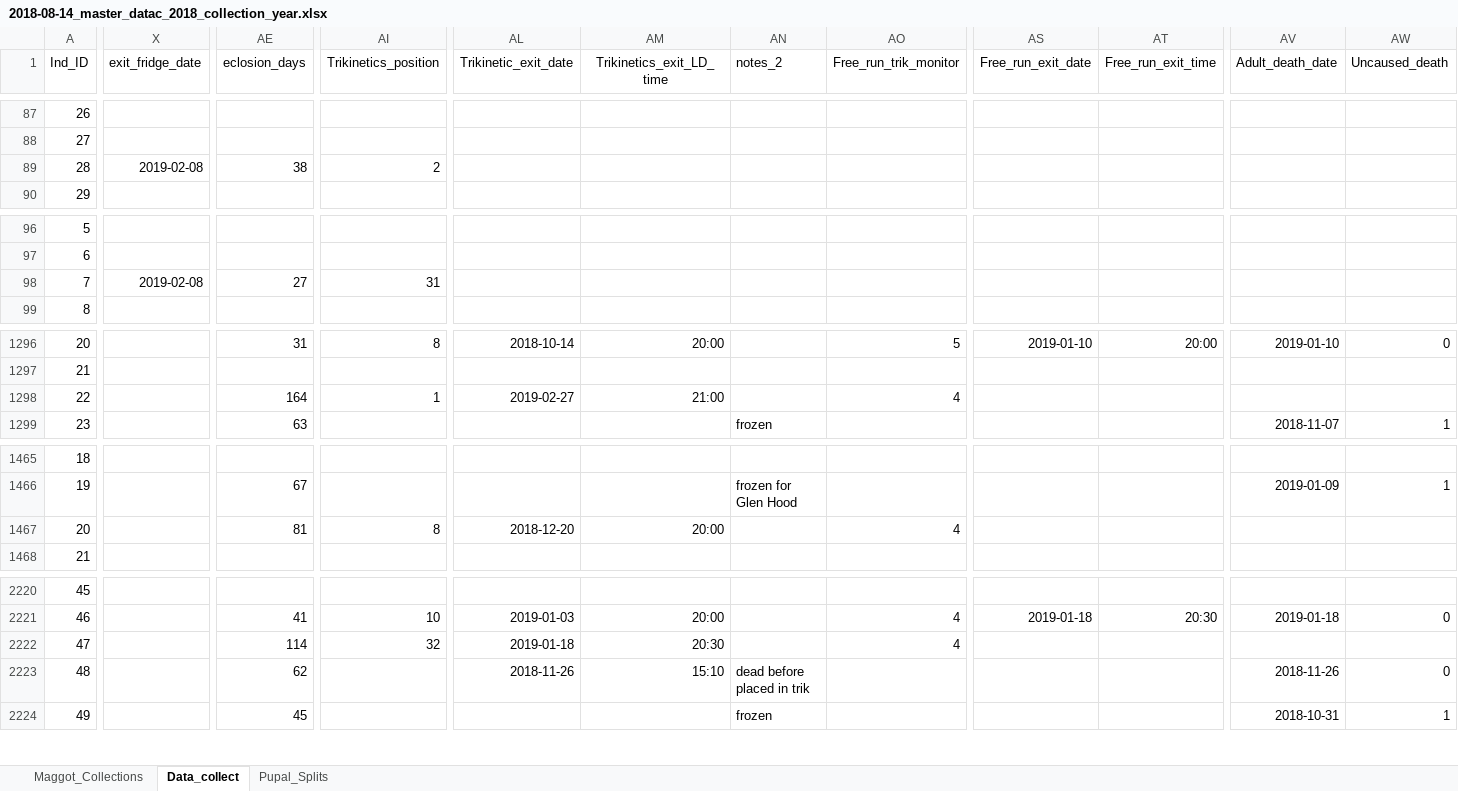
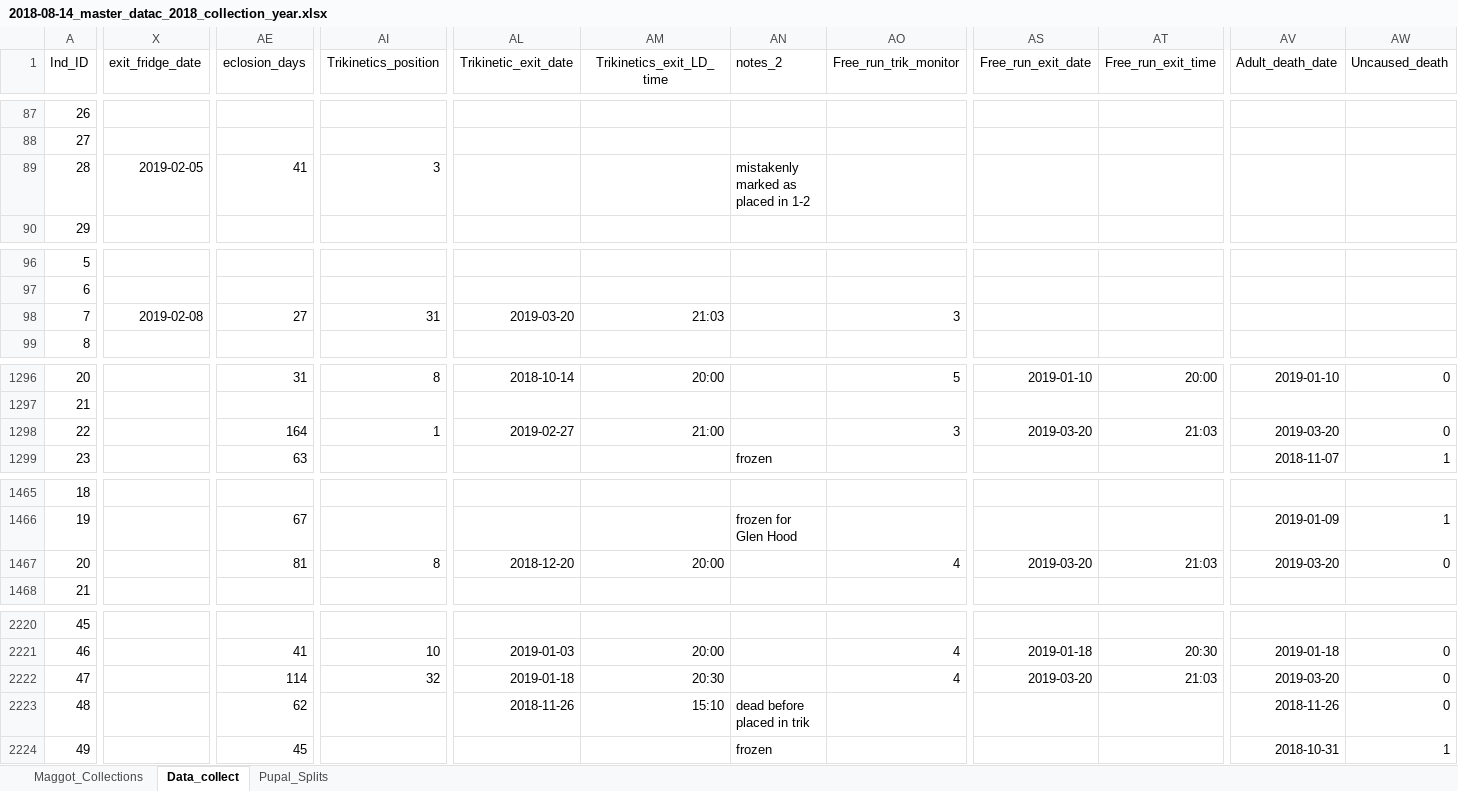
Before and after one commit to adnguyen/Circadian_rhythm_runs_seasonal_timing, an Excel workbook: Data/2018-08-14_master_datac_2018_collection_year.xlsx, sheet Data_collect, drawn as a sheet; only a part is shown, gaps mark what is left out; values as stored, in another font and other column widths than the file's, no borders; the diff covers the shown part only; the diff names each change by its address in the sheet, - before the commit and + after, or states it on an @@ line.

```diff
--- a/Data/2018-08-14_master_datac_2018_collection_year.xlsx (sheet Data_collect)
+++ b/Data/2018-08-14_master_datac_2018_collection_year.xlsx (sheet Data_collect)
-X89 (exit_fridge_date): 2019-02-08
+X89 (exit_fridge_date): 2019-02-05
-AE89 (eclosion_days): 38
+AE89 (eclosion_days): 41
-AI89 (Trikinetics_position): 2
+AI89 (Trikinetics_position): 3
-AN89 (notes_2): (empty)
+AN89 (notes_2): mistakenly marked as placed in 1-2
-AL98 (Trikinetic_exit_date): (empty)
+AL98 (Trikinetic_exit_date): 2019-03-20
-AM98 (Trikinetics_exit_LD_time): (empty)
+AM98 (Trikinetics_exit_LD_time): 21:03
-AO98 (Free_run_trik_monitor): (empty)
+AO98 (Free_run_trik_monitor): 3
-AO1298 (Free_run_trik_monitor): 4
+AO1298 (Free_run_trik_monitor): 3
-AS1298 (Free_run_exit_date): (empty)
+AS1298 (Free_run_exit_date): 2019-03-20
-AT1298 (Free_run_exit_time): (empty)
+AT1298 (Free_run_exit_time): 21:03
-AV1298 (Adult_death_date): (empty)
+AV1298 (Adult_death_date): 2019-03-20
-AW1298 (Uncaused_death): (empty)
+AW1298 (Uncaused_death): 0
-AS1467 (Free_run_exit_date): (empty)
+AS1467 (Free_run_exit_date): 2019-03-20
-AT1467 (Free_run_exit_time): (empty)
+AT1467 (Free_run_exit_time): 21:03
-AV1467 (Adult_death_date): (empty)
+AV1467 (Adult_death_date): 2019-03-20
-AW1467 (Uncaused_death): (empty)
+AW1467 (Uncaused_death): 0
-AS2222 (Free_run_exit_date): (empty)
+AS2222 (Free_run_exit_date): 2019-03-20
-AT2222 (Free_run_exit_time): (empty)
+AT2222 (Free_run_exit_time): 21:03
-AV2222 (Adult_death_date): (empty)
+AV2222 (Adult_death_date): 2019-03-20
-AW2222 (Uncaused_death): (empty)
+AW2222 (Uncaused_death): 0
```
Also changed, not shown: 45 edited cells elsewhere in this sheet, Data/Storage/2018_storage_minus80_information.xlsx, 1 other file.
